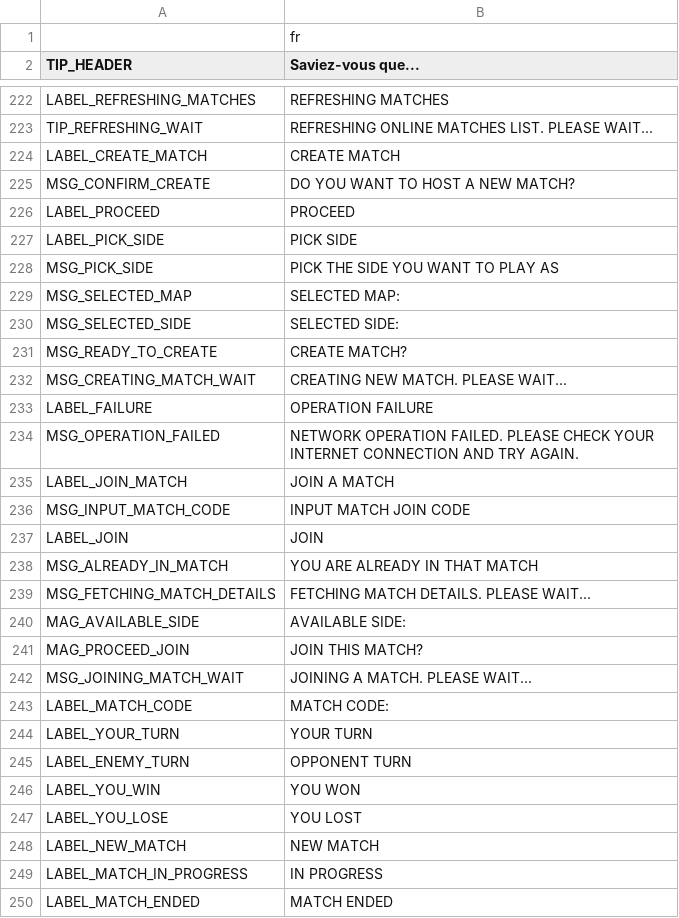
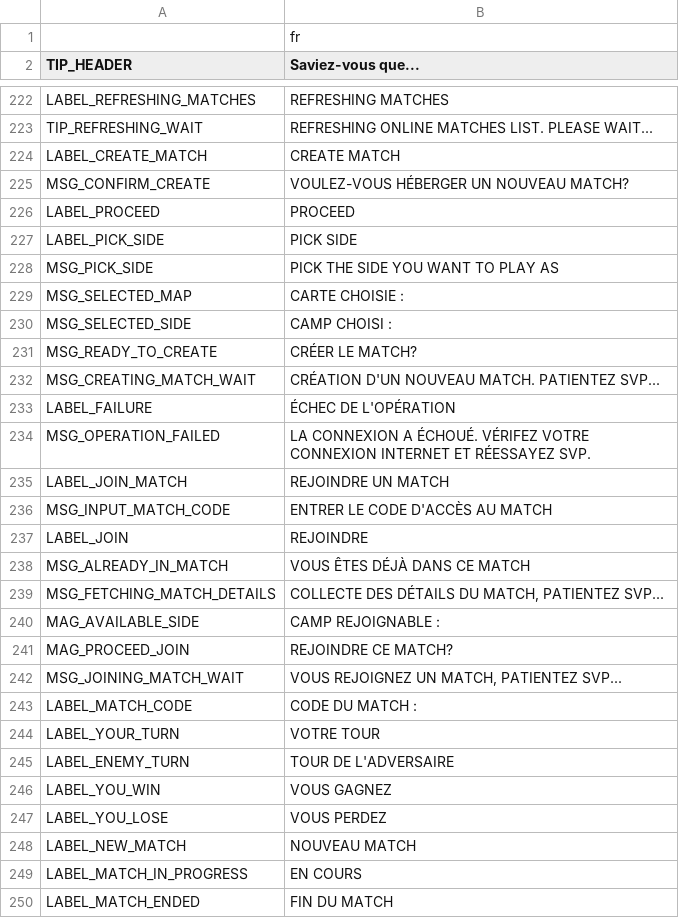
Before and after one commit to w84death/Tanks-of-Freedom, a CSV file: translations/translations_fr.csv, drawn as a sheet; only a part is shown, gaps mark what is left out; the diff covers the shown part only.

Commit message:
Update translations_fr.csv

```diff
--- a/translations/translations_fr.csv
+++ b/translations/translations_fr.csv
@@ -224,3 +224,3 @@ TIP_REFRESHING_WAIT,"REFRESHING ONLINE MATCHES LIST. PLEASE WAIT..."
 LABEL_CREATE_MATCH,CREATE MATCH
-MSG_CONFIRM_CREATE,DO YOU WANT TO HOST A NEW MATCH?
+MSG_CONFIRM_CREATE,VOULEZ-VOUS HÉBERGER UN NOUVEAU MATCH?
 LABEL_PROCEED,PROCEED
@@ -228,23 +228,23 @@ LABEL_PICK_SIDE,PICK SIDE
 MSG_PICK_SIDE,PICK THE SIDE YOU WANT TO PLAY AS
-MSG_SELECTED_MAP,"SELECTED MAP: "
-MSG_SELECTED_SIDE,"SELECTED SIDE: "
-MSG_READY_TO_CREATE,"CREATE MATCH?"
-MSG_CREATING_MATCH_WAIT,"CREATING NEW MATCH. PLEASE WAIT..."
-LABEL_FAILURE,"OPERATION FAILURE"
-MSG_OPERATION_FAILED,"NETWORK OPERATION FAILED. PLEASE CHECK YOUR INTERNET CONNECTION AND TRY AGAIN."
-LABEL_JOIN_MATCH,"JOIN A MATCH"
-MSG_INPUT_MATCH_CODE,"INPUT MATCH JOIN CODE"
-LABEL_JOIN,JOIN
-MSG_ALREADY_IN_MATCH,YOU ARE ALREADY IN THAT MATCH
-MSG_FETCHING_MATCH_DETAILS,"FETCHING MATCH DETAILS. PLEASE WAIT..."
-MAG_AVAILABLE_SIDE,"AVAILABLE SIDE: "
-MAG_PROCEED_JOIN,"JOIN THIS MATCH?"
-MSG_JOINING_MATCH_WAIT,"JOINING A MATCH. PLEASE WAIT..."
-LABEL_MATCH_CODE,"MATCH CODE: "
-LABEL_YOUR_TURN,"YOUR TURN"
-LABEL_ENEMY_TURN,"OPPONENT TURN"
-LABEL_YOU_WIN,"YOU WON"
-LABEL_YOU_LOSE,"YOU LOST"
-LABEL_NEW_MATCH,"NEW MATCH"
-LABEL_MATCH_IN_PROGRESS,"IN PROGRESS"
-LABEL_MATCH_ENDED,"MATCH ENDED"
+MSG_SELECTED_MAP,"CARTE CHOISIE : "
+MSG_SELECTED_SIDE,"CAMP CHOISI : "
+MSG_READY_TO_CREATE,"CRÉER LE MATCH?"
+MSG_CREATING_MATCH_WAIT,"CRÉATION D'UN NOUVEAU MATCH. PATIENTEZ SVP..."
+LABEL_FAILURE,"ÉCHEC DE L'OPÉRATION"
+MSG_OPERATION_FAILED,"LA CONNEXION A ÉCHOUÉ. VÉRIFEZ VOTRE CONNEXION INTERNET ET RÉESSAYEZ SVP."
+LABEL_JOIN_MATCH,"REJOINDRE UN MATCH"
+MSG_INPUT_MATCH_CODE,"ENTRER LE CODE D'ACCÈS AU MATCH"
+LABEL_JOIN,REJOINDRE
+MSG_ALREADY_IN_MATCH,VOUS ÊTES DÉJÀ DANS CE MATCH
+MSG_FETCHING_MATCH_DETAILS,"COLLECTE DES DÉTAILS DU MATCH, PATIENTEZ SVP..."
+MAG_AVAILABLE_SIDE,"CAMP REJOIGNABLE : "
+MAG_PROCEED_JOIN,"REJOINDRE CE MATCH?"
+MSG_JOINING_MATCH_WAIT,"VOUS REJOIGNEZ UN MATCH, PATIENTEZ SVP..."
+LABEL_MATCH_CODE,"CODE DU MATCH : "
+LABEL_YOUR_TURN,"VOTRE TOUR"
+LABEL_ENEMY_TURN,"TOUR DE L'ADVERSAIRE"
+LABEL_YOU_WIN,"VOUS GAGNEZ"
+LABEL_YOU_LOSE,"VOUS PERDEZ"
+LABEL_NEW_MATCH,"NOUVEAU MATCH"
+LABEL_MATCH_IN_PROGRESS,"EN COURS"
+LABEL_MATCH_ENDED,"FIN DU MATCH"
```
Also changed, not shown: 21 edited cells elsewhere in this file.
